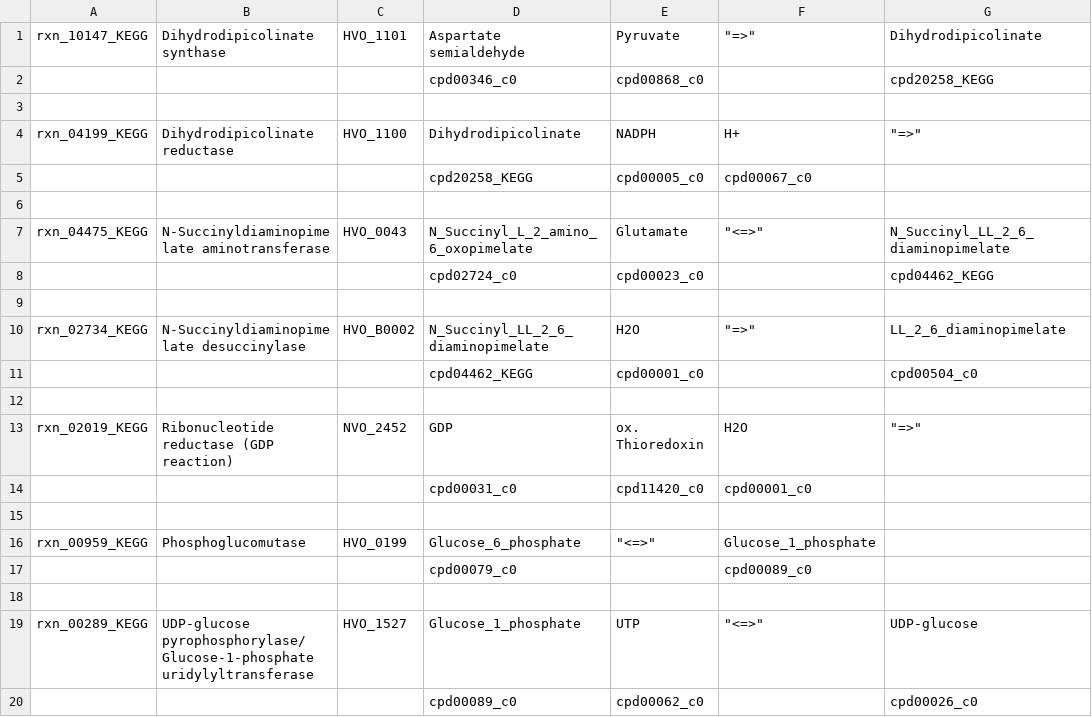
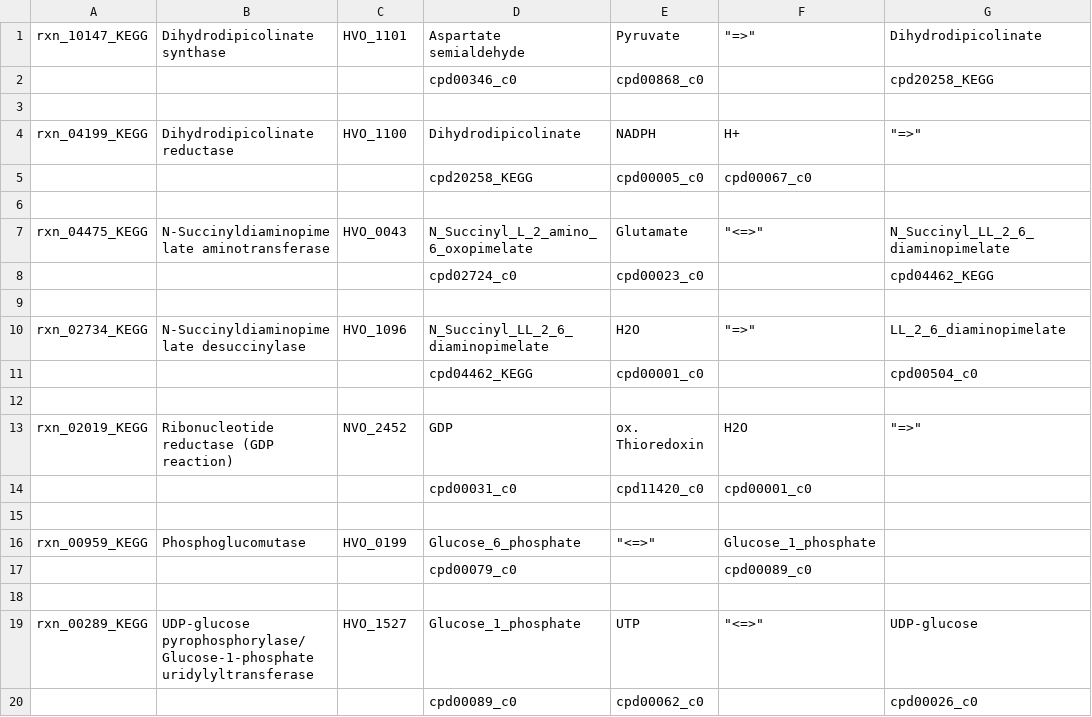
Before and after one commit to amyschmid/Haloferax-volcanii-model, a CSV file: final_missing_rxns.csv, drawn as a sheet; only a part is shown; the diff names each change by its address in the sheet, - before the commit and + after, or states it on an @@ line.

```diff
--- a/final_missing_rxns.csv
+++ b/final_missing_rxns.csv
-C10: HVO_B0002
+C10: HVO_1096
```
Also changed, not shown: 1 other file.
